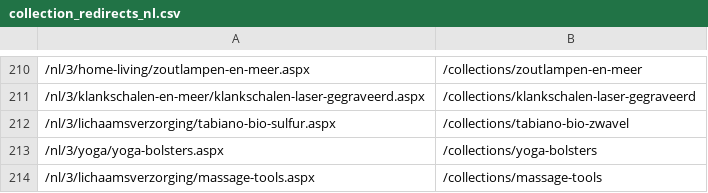
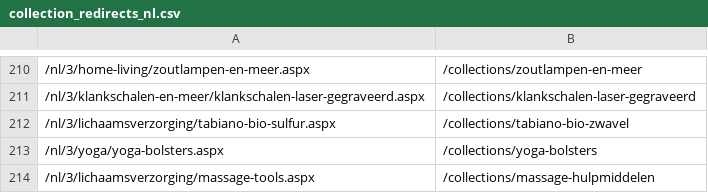
Before and after one commit to phoenix-import/phoenix-import.github.io, a CSV file: matching/collection_redirects_nl.csv, drawn as a sheet; only a part is shown, gaps mark what is left out; the diff names each change by its address in the sheet, - before the commit and + after, or states it on an @@ line.

```diff
--- a/matching/collection_redirects_nl.csv
+++ b/matching/collection_redirects_nl.csv
-B214: /collections/massage-tools
+B214: /collections/massage-hulpmiddelen
```
